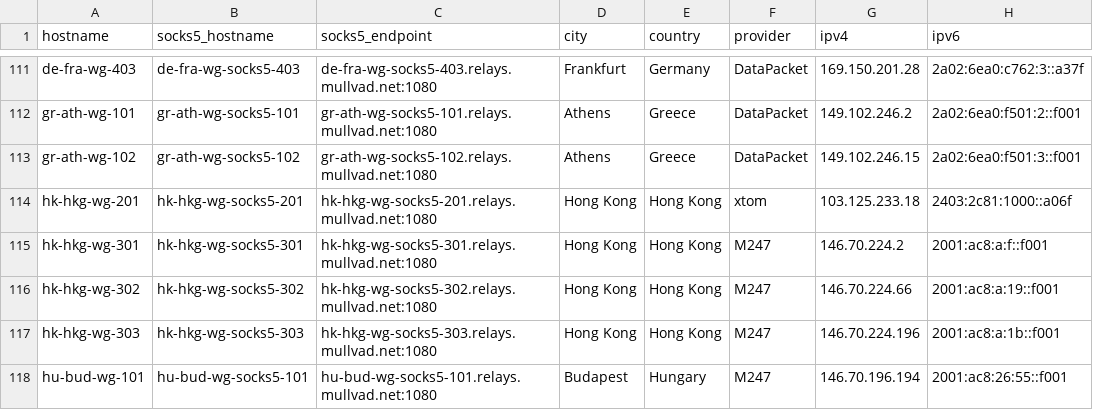
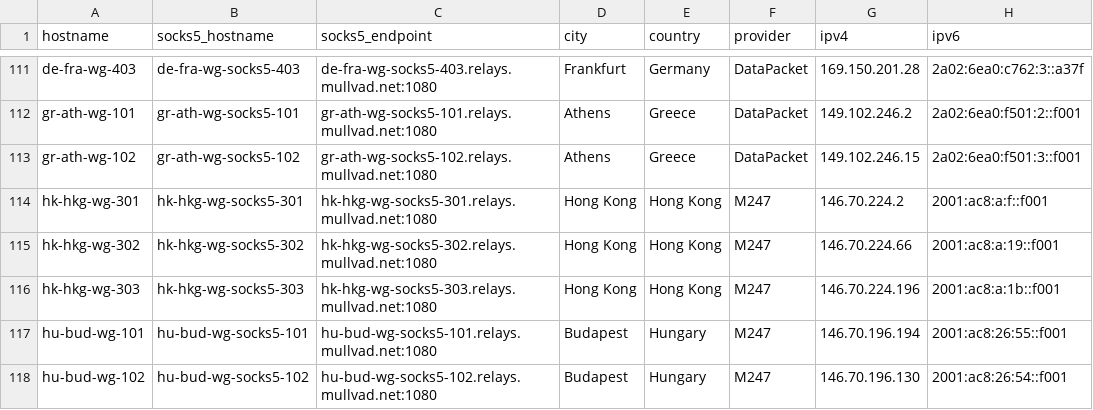
Before and after one commit to tommy-ca/mulvad-relay-list, a CSV file: relays.csv, drawn as a sheet; only a part is shown, gaps mark what is left out; the shorter side is filled out with more unchanged rows.

```diff
--- a/relays.csv
+++ b/relays.csv
@@ -113,3 +113,2 @@ gr-ath-wg-101,gr-ath-wg-socks5-101,gr-ath-wg-socks5-101.relays.mullvad.net:1080,
 gr-ath-wg-102,gr-ath-wg-socks5-102,gr-ath-wg-socks5-102.relays.mullvad.net:1080,Athens,Greece,DataPacket,149.102.246.15,2a02:6ea0:f501:3::f001
-hk-hkg-wg-201,hk-hkg-wg-socks5-201,hk-hkg-wg-socks5-201.relays.mullvad.net:1080,Hong Kong,Hong Kong,xtom,103.125.233.18,2403:2c81:1000::a06f
 hk-hkg-wg-301,hk-hkg-wg-socks5-301,hk-hkg-wg-socks5-301.relays.mullvad.net:1080,Hong Kong,Hong Kong,M247,146.70.224.2,2001:ac8:a:f::f001
```
Also changed, not shown: 4 other files.
